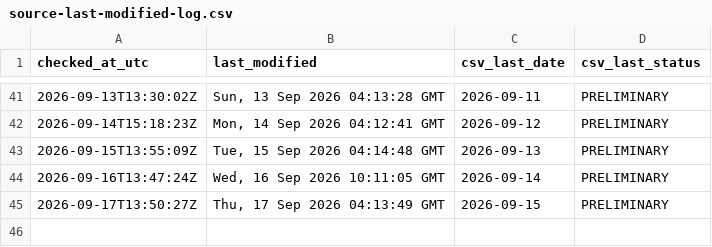
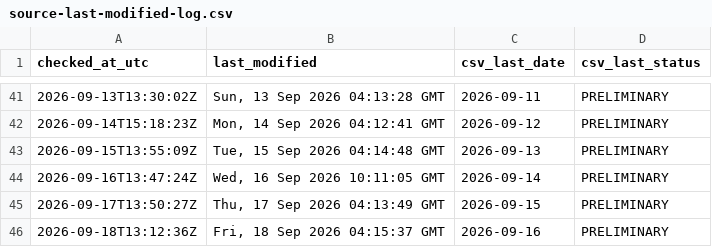
Before and after one commit to ArmandDelessert/ClimateChange, a CSV file: climate-spiral/data/source-last-modified-log.csv, drawn as a sheet; only a part is shown, gaps mark what is left out; the diff names each change by its address in the sheet, - before the commit and + after, or states it on an @@ line.

```diff
--- a/climate-spiral/data/source-last-modified-log.csv
+++ b/climate-spiral/data/source-last-modified-log.csv
+row 46: 2026-09-18T13:12:36Z | Fri, 18 Sep 2026 04:15:37 GMT | 2026-09-16 | PRELIMINARY
```
Also changed, not shown: 1 other file.
